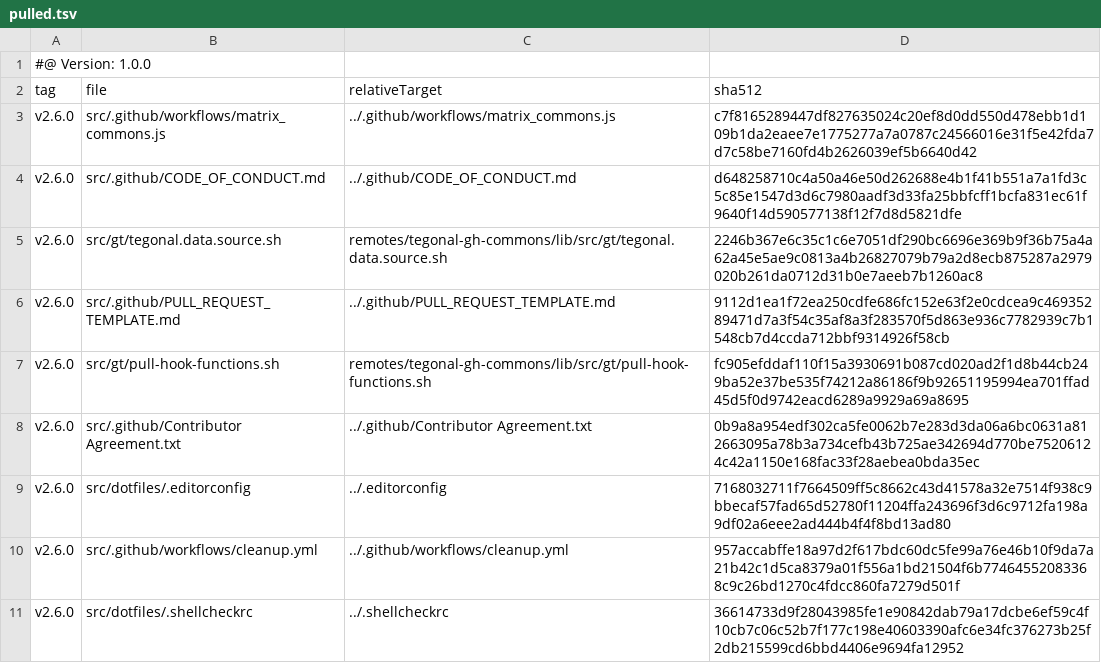
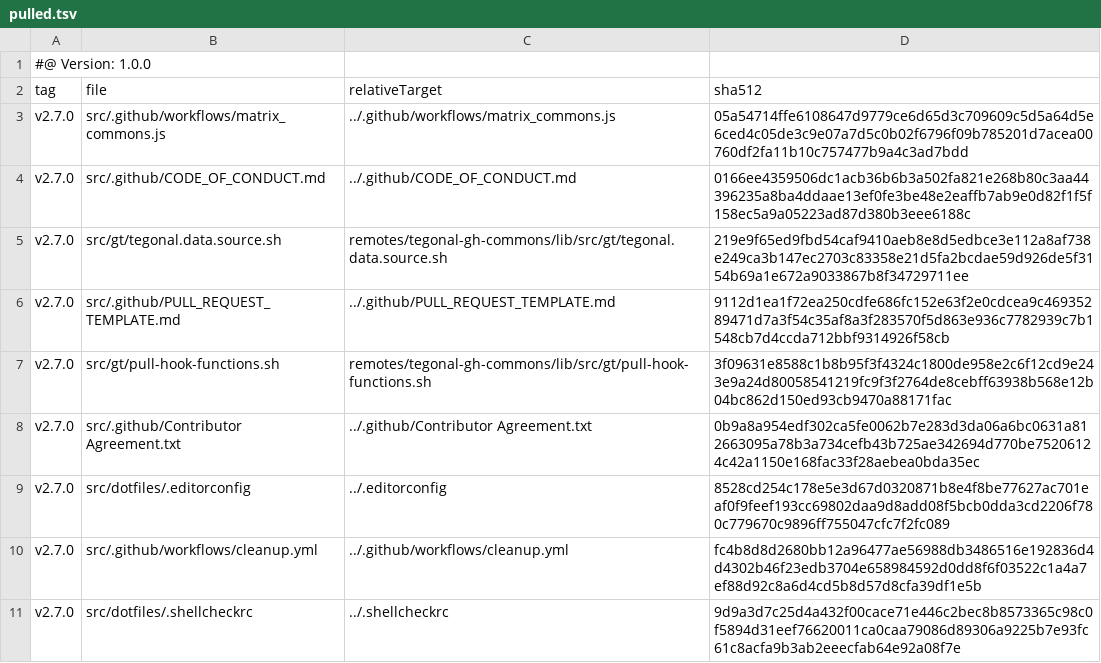
Before and after one commit to tegonal/scala-commons, a TSV file: .gt/remotes/tegonal-gh-commons/pulled.tsv, drawn as a sheet.

```diff
--- a/.gt/remotes/tegonal-gh-commons/pulled.tsv
+++ b/.gt/remotes/tegonal-gh-commons/pulled.tsv
@@ -2,10 +2,10 @@
 tag	file	relativeTarget	sha512
-v2.6.0	src/.github/workflows/matrix_commons.js	../.github/workflows/matrix_commons.js	c7f8165289447df827635024c20ef8d0dd550d478ebb1d109b1da2eaee7e1775277a7a0787c24566016e31f5e42fda7d7c58be7160fd4b2626039ef5b6640d42
-v2.6.0	src/.github/CODE_OF_CONDUCT.md	../.github/CODE_OF_CONDUCT.md	d648258710c4a50a46e50d262688e4b1f41b551a7a1fd3c5c85e1547d3d6c7980aadf3d33fa25bbfcff1bcfa831ec61f9640f14d590577138f12f7d8d5821dfe
-v2.6.0	src/gt/tegonal.data.source.sh	remotes/tegonal-gh-commons/lib/src/gt/tegonal.data.source.sh	2246b367e6c35c1c6e7051df290bc6696e369b9f36b75a4a62a45e5ae9c0813a4b26827079b79a2d8ecb875287a2979020b261da0712d31b0e7aeeb7b1260ac8
-v2.6.0	src/.github/PULL_REQUEST_TEMPLATE.md	../.github/PULL_REQUEST_TEMPLATE.md	9112d1ea1f72ea250cdfe686fc152e63f2e0cdcea9c46935289471d7a3f54c35af8a3f283570f5d863e936c7782939c7b1548cb7d4ccda712bbf9314926f58cb
-v2.6.0	src/gt/pull-hook-functions.sh	remotes/tegonal-gh-commons/lib/src/gt/pull-hook-functions.sh	fc905efddaf110f15a3930691b087cd020ad2f1d8b44cb249ba52e37be535f74212a86186f9b92651195994ea701ffad45d5f0d9742eacd6289a9929a69a8695
-v2.6.0	src/.github/Contributor Agreement.txt	../.github/Contributor Agreement.txt	0b9a8a954edf302ca5fe0062b7e283d3da06a6bc0631a812663095a78b3a734cefb43b725ae342694d770be75206124c42a1150e168fac33f28aebea0bda35ec
-v2.6.0	src/dotfiles/.editorconfig	../.editorconfig	7168032711f7664509ff5c8662c43d41578a32e7514f938c9bbecaf57fad65d52780f11204ffa243696f3d6c9712fa198a9df02a6eee2ad444b4f4f8bd13ad80
-v2.6.0	src/.github/workflows/cleanup.yml	../.github/workflows/cleanup.yml	957accabffe18a97d2f617bdc60dc5fe99a76e46b10f9da7a21b42c1d5ca8379a01f556a1bd21504f6b77464552083368c9c26bd1270c4fdcc860fa7279d501f
-v2.6.0	src/dotfiles/.shellcheckrc	../.shellcheckrc	36614733d9f28043985fe1e90842dab79a17dcbe6ef59c4f10cb7c06c52b7f177c198e40603390afc6e34fc376273b25f2db215599cd6bbd4406e9694fa12952
+v2.7.0	src/.github/workflows/matrix_commons.js	../.github/workflows/matrix_commons.js	05a54714ffe6108647d9779ce6d65d3c709609c5d5a64d5e6ced4c05de3c9e07a7d5c0b02f6796f09b785201d7acea00760df2fa11b10c757477b9a4c3ad7bdd
+v2.7.0	src/.github/CODE_OF_CONDUCT.md	../.github/CODE_OF_CONDUCT.md	0166ee4359506dc1acb36b6b3a502fa821e268b80c3aa44396235a8ba4ddaae13ef0fe3be48e2eaffb7ab9e0d82f1f5f158ec5a9a05223ad87d380b3eee6188c
+v2.7.0	src/gt/tegonal.data.source.sh	remotes/tegonal-gh-commons/lib/src/gt/tegonal.data.source.sh	219e9f65ed9fbd54caf9410aeb8e8d5edbce3e112a8af738e249ca3b147ec2703c83358e21d5fa2bcdae59d926de5f3154b69a1e672a9033867b8f34729711ee
+v2.7.0	src/.github/PULL_REQUEST_TEMPLATE.md	../.github/PULL_REQUEST_TEMPLATE.md	9112d1ea1f72ea250cdfe686fc152e63f2e0cdcea9c46935289471d7a3f54c35af8a3f283570f5d863e936c7782939c7b1548cb7d4ccda712bbf9314926f58cb
+v2.7.0	src/gt/pull-hook-functions.sh	remotes/tegonal-gh-commons/lib/src/gt/pull-hook-functions.sh	3f09631e8588c1b8b95f3f4324c1800de958e2c6f12cd9e243e9a24d80058541219fc9f3f2764de8cebff63938b568e12b04bc862d150ed93cb9470a88171fac
+v2.7.0	src/.github/Contributor Agreement.txt	../.github/Contributor Agreement.txt	0b9a8a954edf302ca5fe0062b7e283d3da06a6bc0631a812663095a78b3a734cefb43b725ae342694d770be75206124c42a1150e168fac33f28aebea0bda35ec
+v2.7.0	src/dotfiles/.editorconfig	../.editorconfig	8528cd254c178e5e3d67d0320871b8e4f8be77627ac701eaf0f9feef193cc69802daa9d8add08f5bcb0dda3cd2206f780c779670c9896ff755047cfc7f2fc089
+v2.7.0	src/.github/workflows/cleanup.yml	../.github/workflows/cleanup.yml	fc4b8d8d2680bb12a96477ae56988db3486516e192836d4d4302b46f23edb3704e658984592d0dd8f6f03522c1a4a7ef88d92c8a6d4cd5b8d57d8cfa39df1e5b
+v2.7.0	src/dotfiles/.shellcheckrc	../.shellcheckrc	9d9a3d7c25d4a432f00cace71e446c2bec8b8573365c98c0f5894d31eef76620011ca0caa79086d89306a9225b7e93fc61c8acfa9b3ab2eeecfab64e92a08f7e
```
Also changed, not shown: 7 other files.
